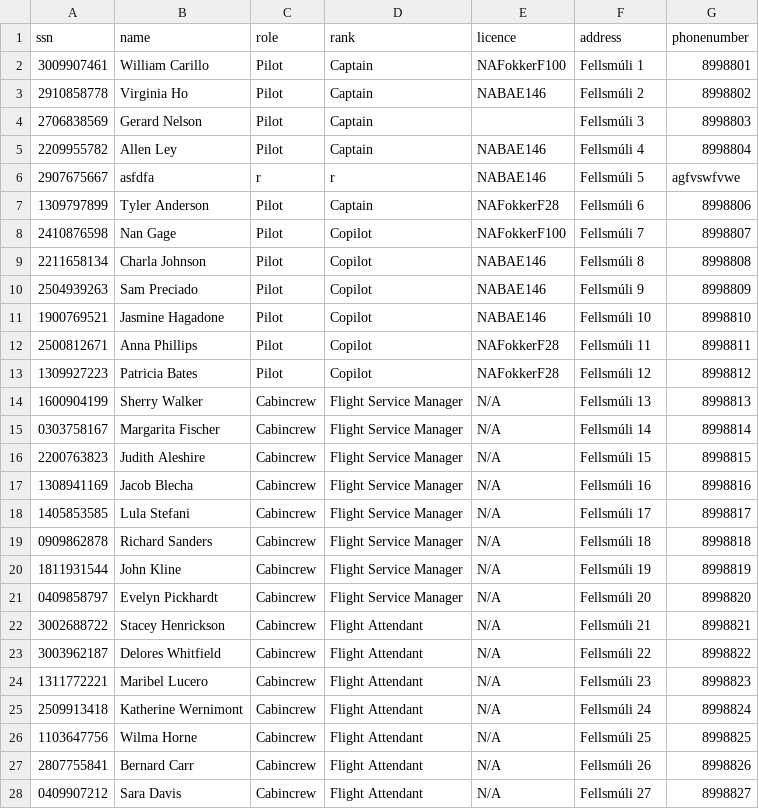
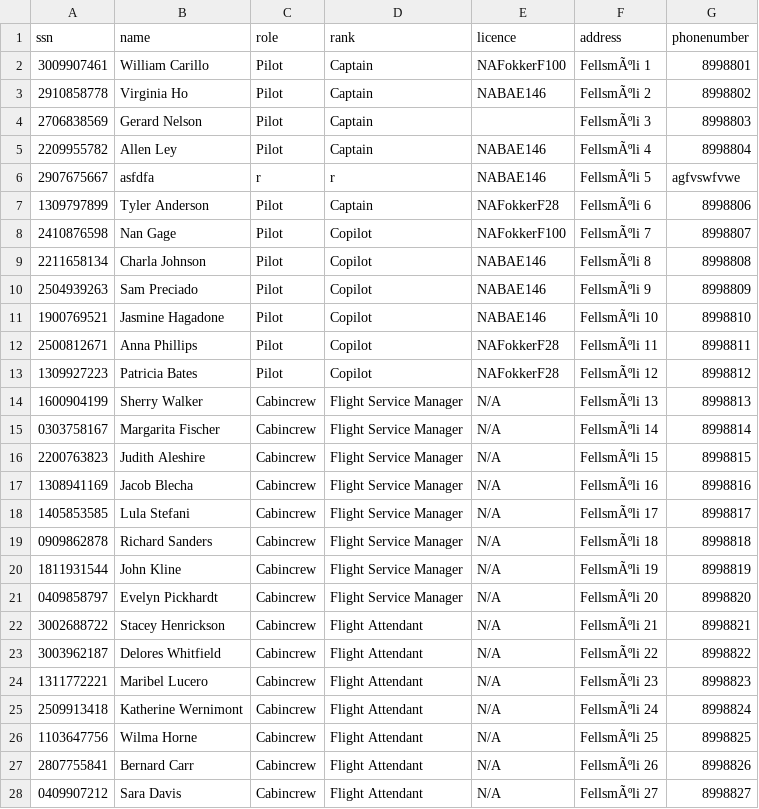
Before and after one commit to fridriks19/Final_programing_assignment1, a CSV file: data/crew2.csv, drawn as a sheet; only a part is shown; the diff covers the shown part only; the diff names each change by its address in the sheet, - before the commit and + after, or states it on an @@ line.

```diff
--- a/data/crew2.csv
+++ b/data/crew2.csv
-F2 (address): Fellsmúli 1
+F2 (address): FellsmÃºli 1
-F3 (address): Fellsmúli 2
+F3 (address): FellsmÃºli 2
-F4 (address): Fellsmúli 3
+F4 (address): FellsmÃºli 3
-F5 (address): Fellsmúli 4
+F5 (address): FellsmÃºli 4
-F6 (address): Fellsmúli 5
+F6 (address): FellsmÃºli 5
-F7 (address): Fellsmúli 6
+F7 (address): FellsmÃºli 6
-F8 (address): Fellsmúli 7
+F8 (address): FellsmÃºli 7
-F9 (address): Fellsmúli 8
+F9 (address): FellsmÃºli 8
-F10 (address): Fellsmúli 9
+F10 (address): FellsmÃºli 9
-F11 (address): Fellsmúli 10
+F11 (address): FellsmÃºli 10
-F12 (address): Fellsmúli 11
+F12 (address): FellsmÃºli 11
-F13 (address): Fellsmúli 12
+F13 (address): FellsmÃºli 12
-F14 (address): Fellsmúli 13
+F14 (address): FellsmÃºli 13
-F15 (address): Fellsmúli 14
+F15 (address): FellsmÃºli 14
-F16 (address): Fellsmúli 15
+F16 (address): FellsmÃºli 15
-F17 (address): Fellsmúli 16
+F17 (address): FellsmÃºli 16
-F18 (address): Fellsmúli 17
+F18 (address): FellsmÃºli 17
-F19 (address): Fellsmúli 18
+F19 (address): FellsmÃºli 18
-F20 (address): Fellsmúli 19
+F20 (address): FellsmÃºli 19
-F21 (address): Fellsmúli 20
+F21 (address): FellsmÃºli 20
-F22 (address): Fellsmúli 21
+F22 (address): FellsmÃºli 21
-F23 (address): Fellsmúli 22
+F23 (address): FellsmÃºli 22
-F24 (address): Fellsmúli 23
+F24 (address): FellsmÃºli 23
-F25 (address): Fellsmúli 24
+F25 (address): FellsmÃºli 24
-F26 (address): Fellsmúli 25
+F26 (address): FellsmÃºli 25
-F27 (address): Fellsmúli 26
+F27 (address): FellsmÃºli 26
-F28 (address): Fellsmúli 27
+F28 (address): FellsmÃºli 27
```
Also changed, not shown: 9 edited cells elsewhere in this file, 2 other files.
